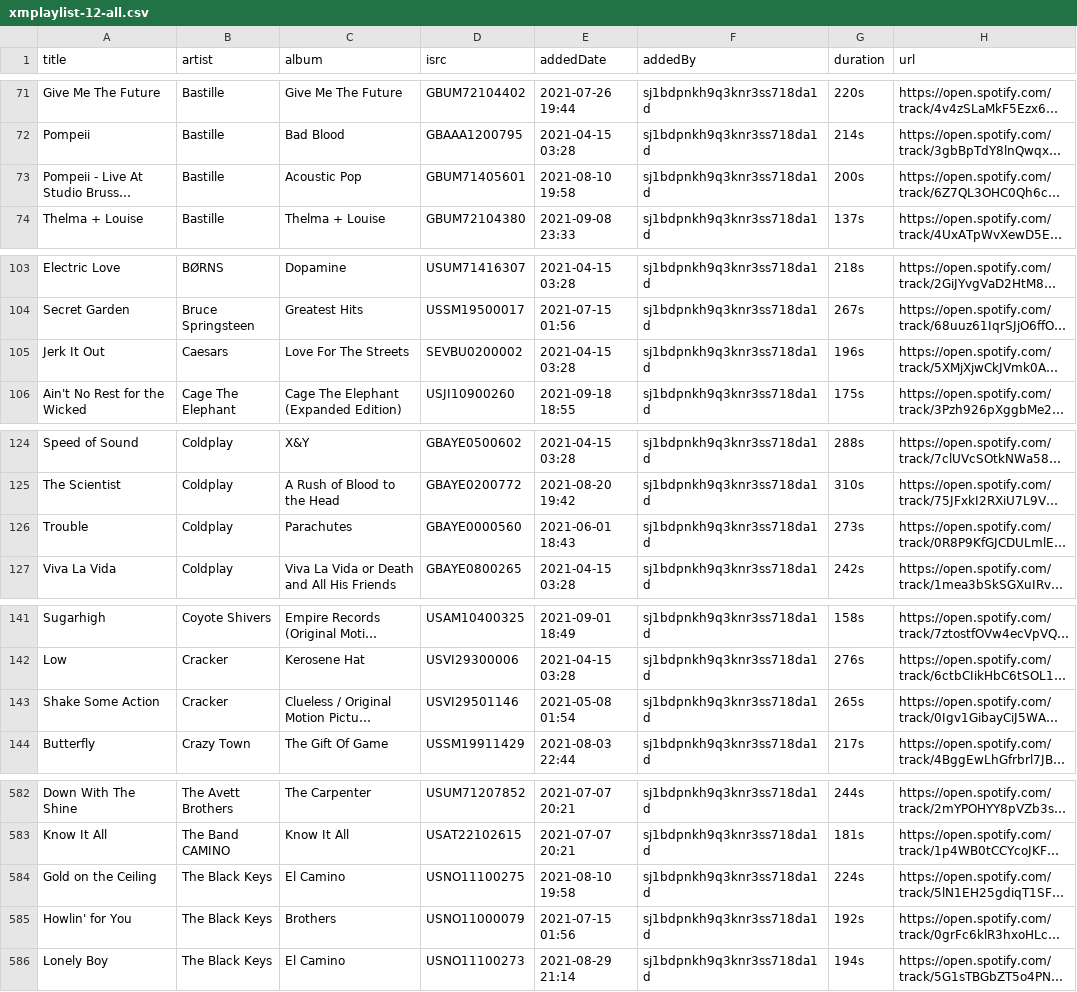
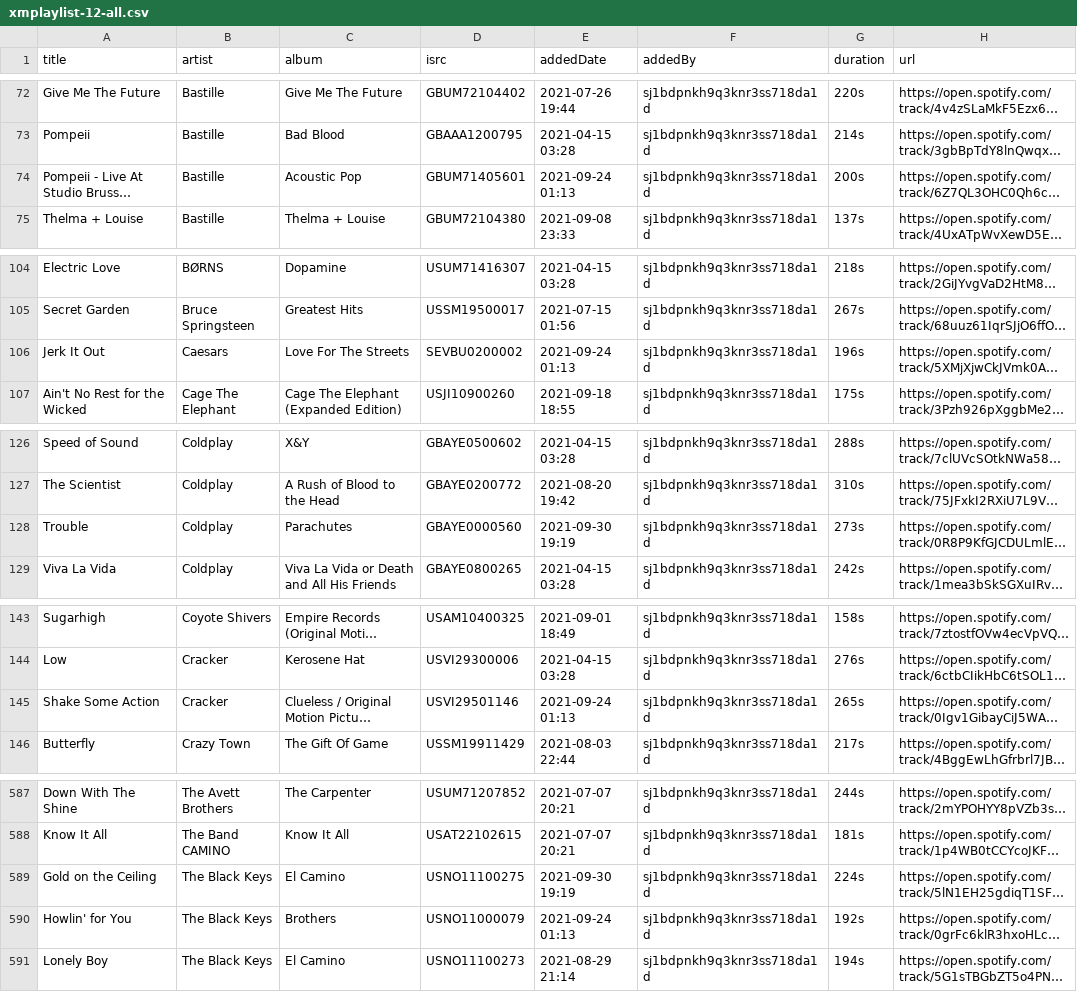
Before and after one commit to randomparity/playlists, a CSV file: spotify/xmplaylist-12-all.csv, drawn as a sheet; only a part is shown, gaps mark what is left out; long unchanged cells end in …; addresses are those after the commit; the diff covers the shown part only; the diff names each change by its address in the sheet, - before the commit and + after, or states it on an @@ line.

```diff
--- a/spotify/xmplaylist-12-all.csv
+++ b/spotify/xmplaylist-12-all.csv
-E74 (addedDate): 2021-08-10 19:58
+E74 (addedDate): 2021-09-24 01:13
-E106 (addedDate): 2021-04-15 03:28
+E106 (addedDate): 2021-09-24 01:13
-E128 (addedDate): 2021-06-01 18:43
+E128 (addedDate): 2021-09-30 19:19
-E145 (addedDate): 2021-05-08 01:54
+E145 (addedDate): 2021-09-24 01:13
-E589 (addedDate): 2021-08-10 19:58
+E589 (addedDate): 2021-09-30 19:19
-E590 (addedDate): 2021-07-15 01:56
+E590 (addedDate): 2021-09-24 01:13
```
Also changed, not shown: 7 added rows and 19 edited cells elsewhere in this file, spotify/xmplaylist-12-recent.csv, spotify/xmplaylist-301-all.csv, 9 other files.
